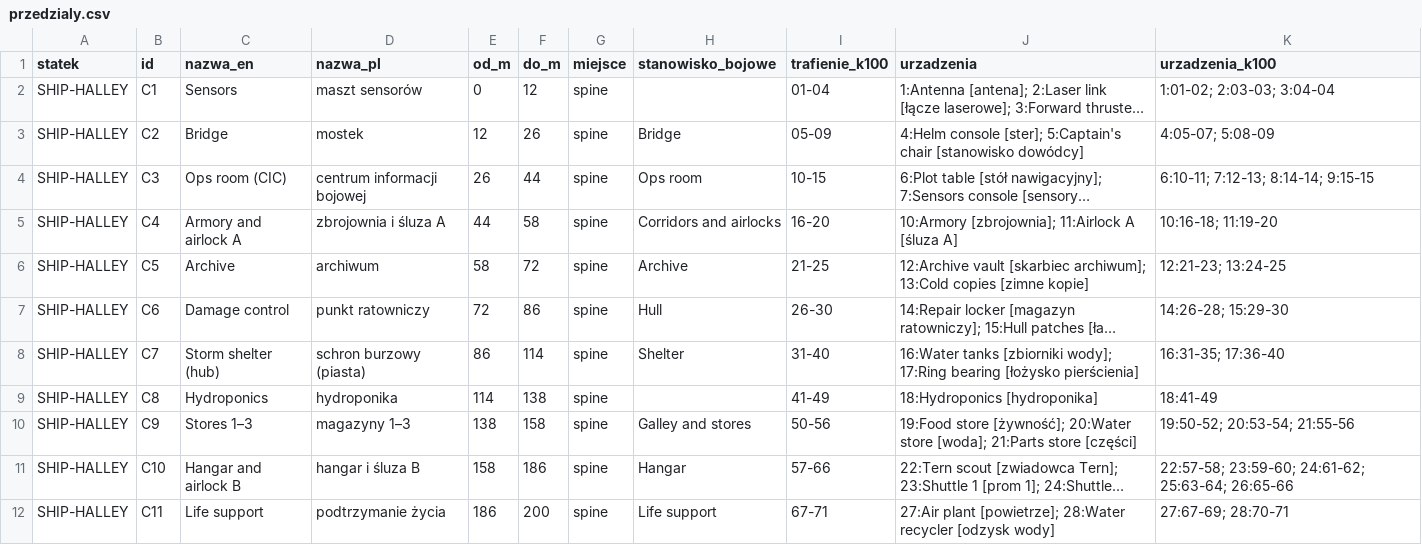
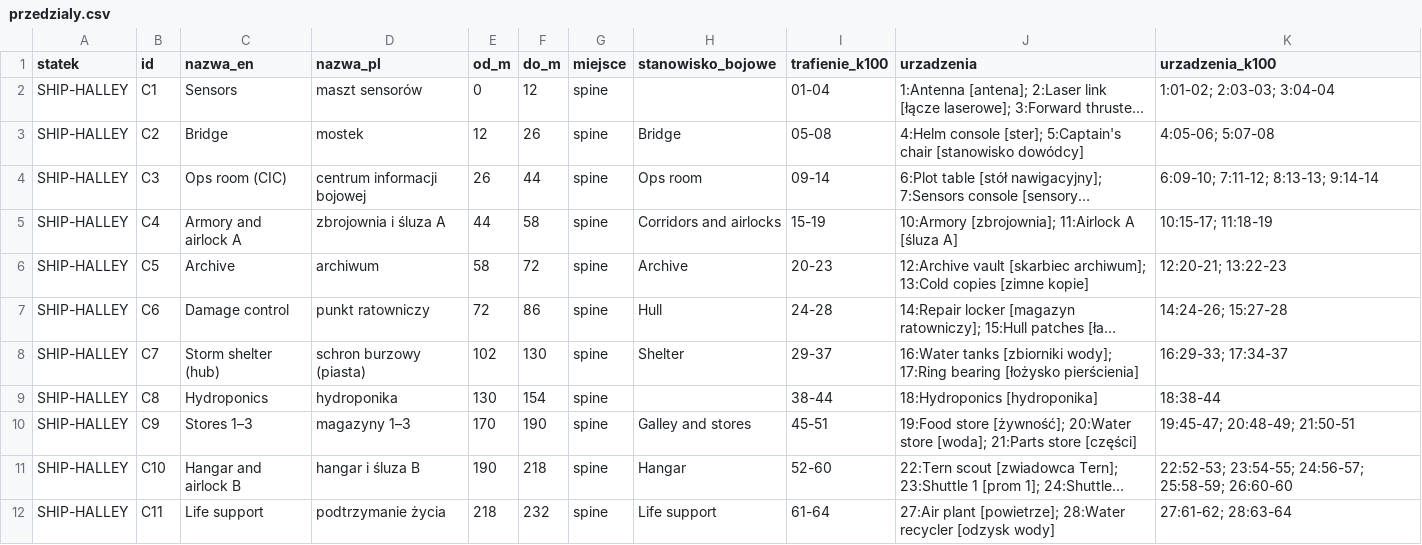
Before and after one commit to himikogalaxy/himiko, a CSV file: przedzialy.csv, drawn as a sheet; only a part is shown; long unchanged cells end in …; the diff covers the shown part only; the diff names each change by its address in the sheet, - before the commit and + after, or states it on an @@ line.

```diff
--- a/przedzialy.csv
+++ b/przedzialy.csv
-I3 (trafienie_k100): 05-09
+I3 (trafienie_k100): 05-08
-K3 (urzadzenia_k100): 4:05-07; 5:08-09
+K3 (urzadzenia_k100): 4:05-06; 5:07-08
-I4 (trafienie_k100): 10-15
+I4 (trafienie_k100): 09-14
-K4 (urzadzenia_k100): 6:10-11; 7:12-13; 8:14-14; 9:15-15
+K4 (urzadzenia_k100): 6:09-10; 7:11-12; 8:13-13; 9:14-14
-I5 (trafienie_k100): 16-20
+I5 (trafienie_k100): 15-19
-K5 (urzadzenia_k100): 10:16-18; 11:19-20
+K5 (urzadzenia_k100): 10:15-17; 11:18-19
-I6 (trafienie_k100): 21-25
+I6 (trafienie_k100): 20-23
-K6 (urzadzenia_k100): 12:21-23; 13:24-25
+K6 (urzadzenia_k100): 12:20-21; 13:22-23
-I7 (trafienie_k100): 26-30
+I7 (trafienie_k100): 24-28
-K7 (urzadzenia_k100): 14:26-28; 15:29-30
+K7 (urzadzenia_k100): 14:24-26; 15:27-28
-E8 (od_m): 86
+E8 (od_m): 102
-F8 (do_m): 114
+F8 (do_m): 130
-I8 (trafienie_k100): 31-40
+I8 (trafienie_k100): 29-37
-K8 (urzadzenia_k100): 16:31-35; 17:36-40
+K8 (urzadzenia_k100): 16:29-33; 17:34-37
-E9 (od_m): 114
+E9 (od_m): 130
-F9 (do_m): 138
+F9 (do_m): 154
-I9 (trafienie_k100): 41-49
+I9 (trafienie_k100): 38-44
-K9 (urzadzenia_k100): 18:41-49
+K9 (urzadzenia_k100): 18:38-44
-E10 (od_m): 138
+E10 (od_m): 170
-F10 (do_m): 158
+F10 (do_m): 190
-I10 (trafienie_k100): 50-56
+I10 (trafienie_k100): 45-51
-K10 (urzadzenia_k100): 19:50-52; 20:53-54; 21:55-56
+K10 (urzadzenia_k100): 19:45-47; 20:48-49; 21:50-51
-E11 (od_m): 158
+E11 (od_m): 190
-F11 (do_m): 186
+F11 (do_m): 218
-I11 (trafienie_k100): 57-66
+I11 (trafienie_k100): 52-60
-K11 (urzadzenia_k100): 22:57-58; 23:59-60; 24:61-62; 25:63-64; 26:65-66
+K11 (urzadzenia_k100): 22:52-53; 23:54-55; 24:56-57; 25:58-59; 26:60-60
-E12 (od_m): 186
+E12 (od_m): 218
-F12 (do_m): 200
+F12 (do_m): 232
-I12 (trafienie_k100): 67-71
+I12 (trafienie_k100): 61-64
-K12 (urzadzenia_k100): 27:67-69; 28:70-71
+K12 (urzadzenia_k100): 27:61-62; 28:63-64
```
Also changed, not shown: 2 added rows and 18 edited cells elsewhere in this file, stanowiska_bojowe.csv, statki.csv, 1 other file.
